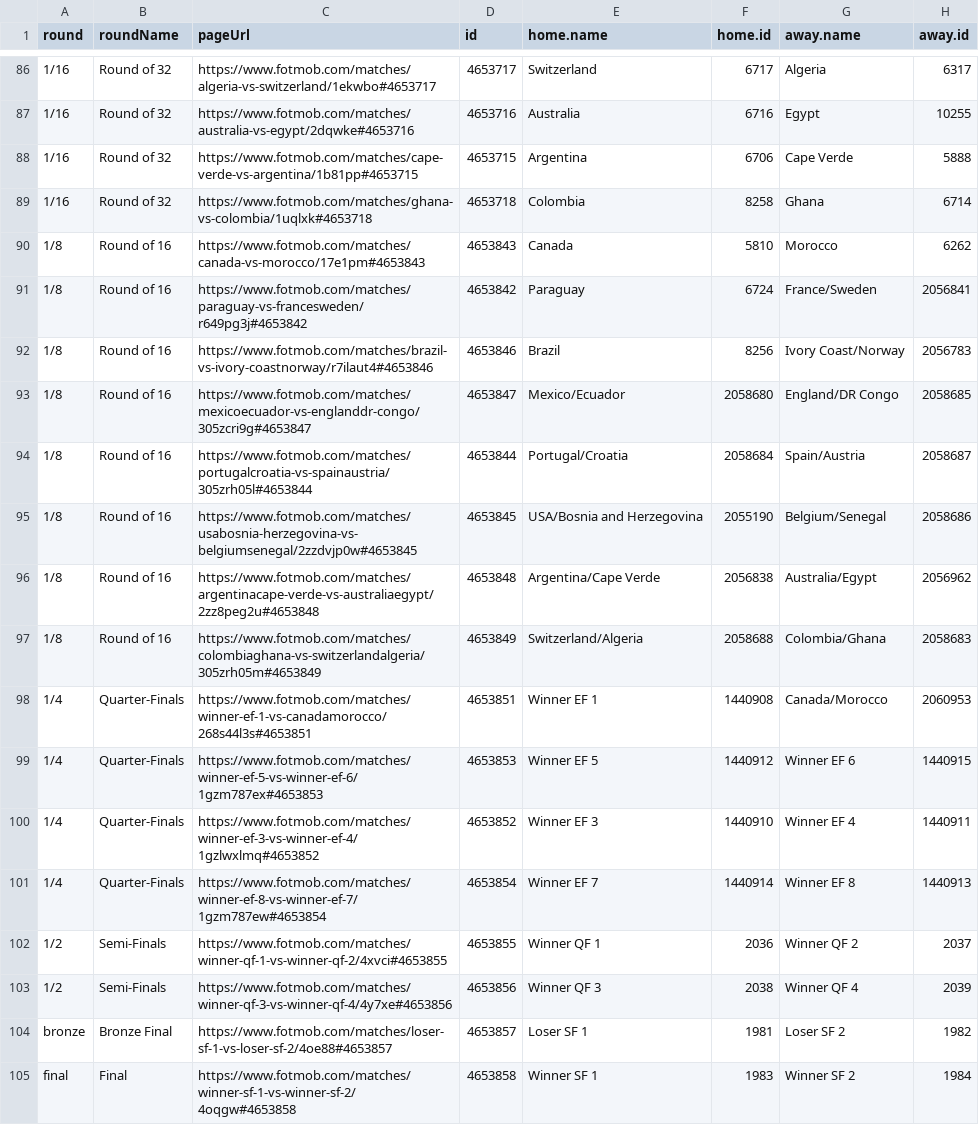
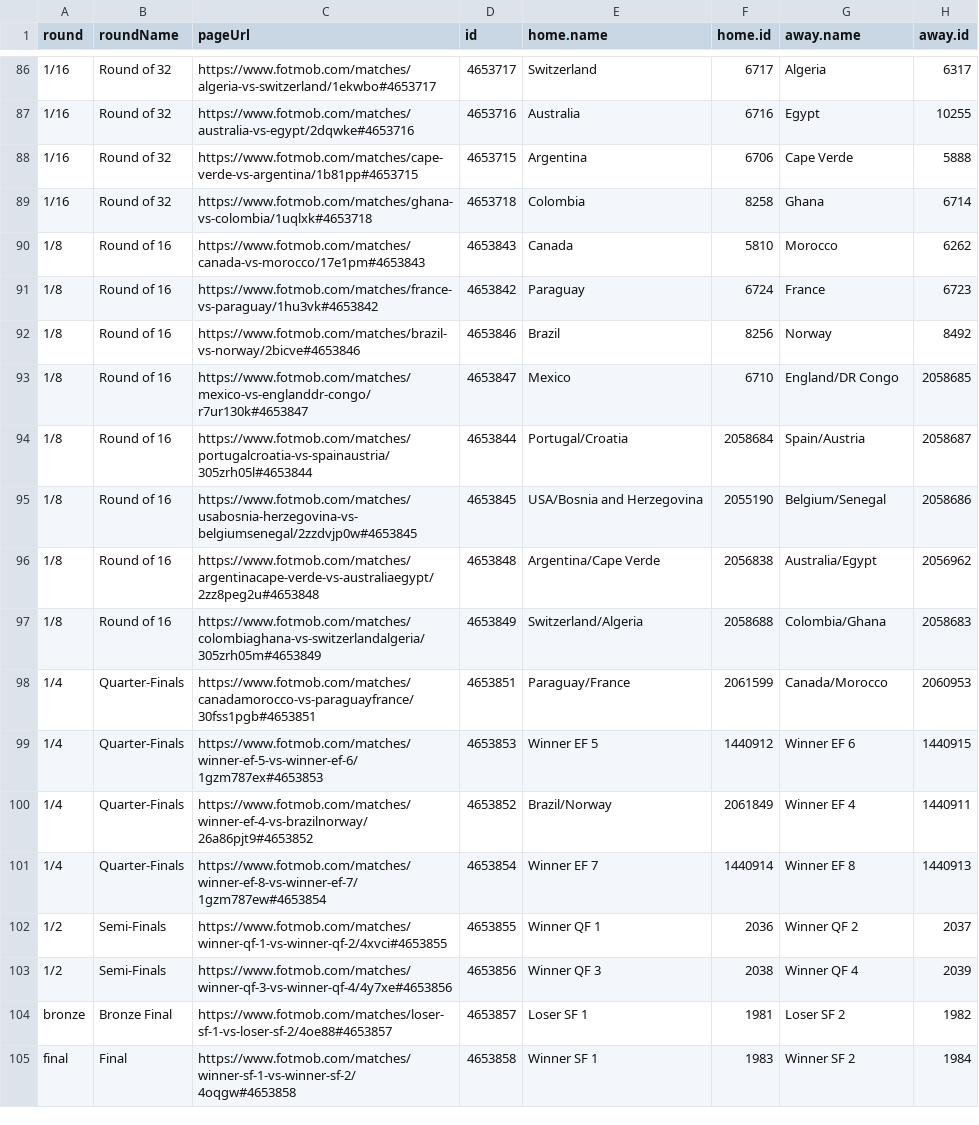
Before and after one commit to CescBlanco/world_cup_26_dashboard, a CSV file: worldcup26/data/all_matches_wc26_fotmob.csv, drawn as a sheet; only a part is shown, gaps mark what is left out.

```diff
--- a/worldcup26/data/all_matches_wc26_fotmob.csv
+++ b/worldcup26/data/all_matches_wc26_fotmob.csv
@@ -90,5 +90,5 @@ round,roundName,pageUrl,id,home.name,home.id,away.name,away.id
 1/8,Round of 16,https://www.fotmob.com/matches/canada-vs-morocco/17e1pm#4653843,4653843,Canada,5810,Morocco,6262
-1/8,Round of 16,https://www.fotmob.com/matches/paraguay-vs-francesweden/r649pg3j#4653842,4653842,Paraguay,6724,France/Sweden,2056841
-1/8,Round of 16,https://www.fotmob.com/matches/brazil-vs-ivory-coastnorway/r7ilaut4#4653846,4653846,Brazil,8256,Ivory Coast/Norway,2056783
-1/8,Round of 16,https://www.fotmob.com/matches/mexicoecuador-vs-englanddr-congo/305zcri9g#4653847,4653847,Mexico/Ecuador,2058680,England/DR Congo,2058685
+1/8,Round of 16,https://www.fotmob.com/matches/france-vs-paraguay/1hu3vk#4653842,4653842,Paraguay,6724,France,6723
+1/8,Round of 16,https://www.fotmob.com/matches/brazil-vs-norway/2bicve#4653846,4653846,Brazil,8256,Norway,8492
+1/8,Round of 16,https://www.fotmob.com/matches/mexico-vs-englanddr-congo/r7ur130k#4653847,4653847,Mexico,6710,England/DR Congo,2058685
 1/8,Round of 16,https://www.fotmob.com/matches/portugalcroatia-vs-spainaustria/305zrh05l#4653844,4653844,Portugal/Croatia,2058684,Spain/Austria,2058687
@@ -97,5 +97,5 @@ round,roundName,pageUrl,id,home.name,home.id,away.name,away.id
 1/8,Round of 16,https://www.fotmob.com/matches/colombiaghana-vs-switzerlandalgeria/305zrh05m#4653849,4653849,Switzerland/Algeria,2058688,Colombia/Ghana,2058683
-1/4,Quarter-Finals,https://www.fotmob.com/matches/winner-ef-1-vs-canadamorocco/268s44l3s#4653851,4653851,Winner EF 1,1440908,Canada/Morocco,2060953
+1/4,Quarter-Finals,https://www.fotmob.com/matches/canadamorocco-vs-paraguayfrance/30fss1pgb#4653851,4653851,Paraguay/France,2061599,Canada/Morocco,2060953
 1/4,Quarter-Finals,https://www.fotmob.com/matches/winner-ef-5-vs-winner-ef-6/1gzm787ex#4653853,4653853,Winner EF 5,1440912,Winner EF 6,1440915
-1/4,Quarter-Finals,https://www.fotmob.com/matches/winner-ef-3-vs-winner-ef-4/1gzlwxlmq#4653852,4653852,Winner EF 3,1440910,Winner EF 4,1440911
+1/4,Quarter-Finals,https://www.fotmob.com/matches/winner-ef-4-vs-brazilnorway/26a86pjt9#4653852,4653852,Brazil/Norway,2061849,Winner EF 4,1440911
 1/4,Quarter-Finals,https://www.fotmob.com/matches/winner-ef-8-vs-winner-ef-7/1gzm787ew#4653854,4653854,Winner EF 7,1440914,Winner EF 8,1440913
```
Also changed, not shown: worldcup26/data/all_players_wc26_fotmob.csv, worldcup26/data/fixtures_wc26_stages.csv, 5 other files.
